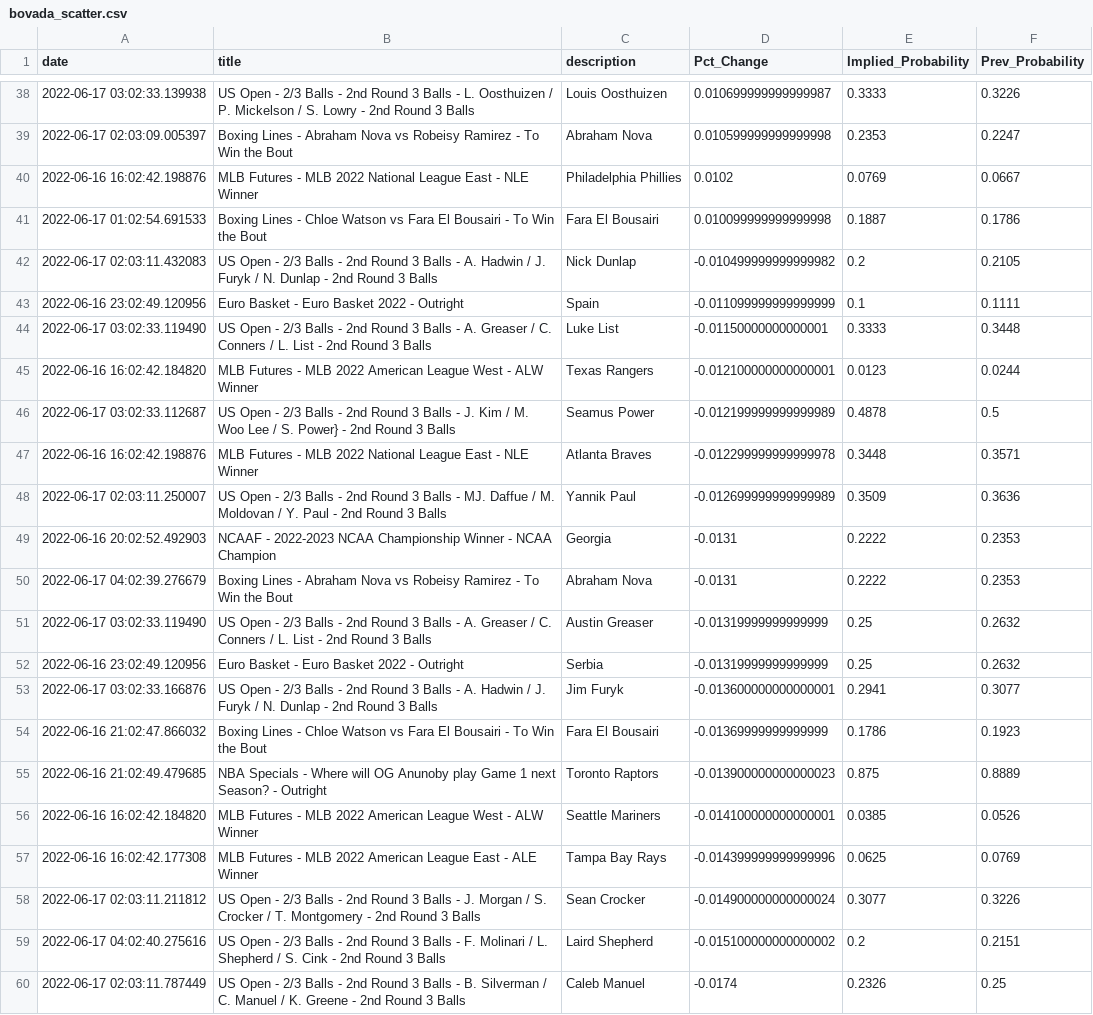
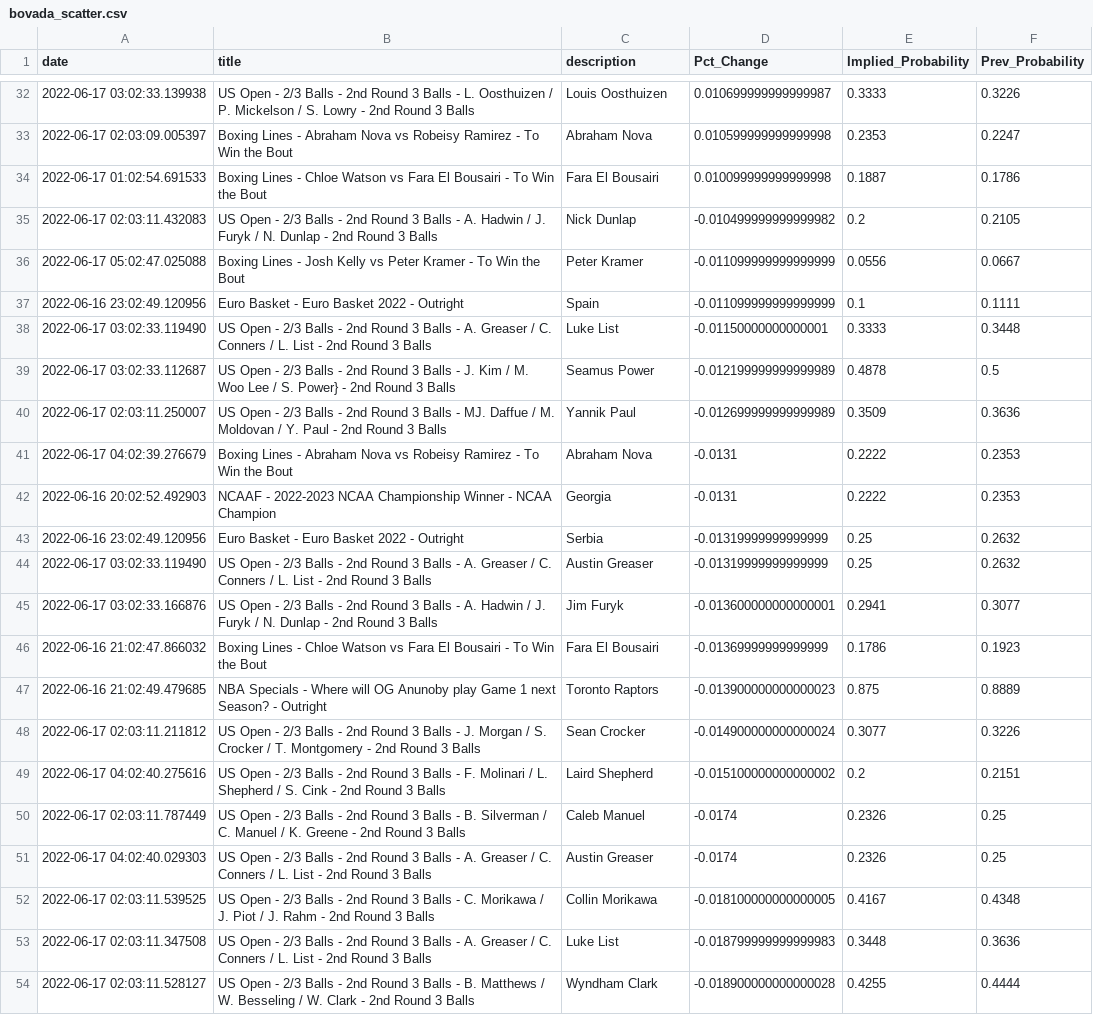
Before and after one commit to aaroncolesmith/bovada_data, a CSV file: bovada_scatter.csv, drawn as a sheet; only a part is shown, gaps mark what is left out; the shorter side is filled out with more unchanged rows; the diff covers the shown part only.

```diff
--- a/bovada_scatter.csv
+++ b/bovada_scatter.csv
@@ -39,15 +33,13 @@ date,title,description,Pct_Change,Implied_Probability,Prev_Probability
 2022-06-17 02:03:09.005397,Boxing Lines - Abraham Nova vs Robeisy Ramirez - To Win the Bout,Abraham Nova,0.010599999999999998,0.2353,0.2247
-2022-06-16 16:02:42.198876,MLB Futures - MLB 2022 National League East - NLE Winner,Philadelphia Phillies,0.0102,0.0769,0.0667
 2022-06-17 01:02:54.691533,Boxing Lines - Chloe Watson vs Fara El Bousairi - To Win the Bout,Fara El Bousairi,0.010099999999999998,0.1887,0.1786
 2022-06-17 02:03:11.432083,US Open - 2/3 Balls - 2nd Round 3 Balls - A. Hadwin / J. Furyk / N. Dunlap - 2nd Round 3 Balls,Nick Dunlap,-0.010499999999999982,0.2,0.2105
+2022-06-17 05:02:47.025088,Boxing Lines - Josh Kelly vs Peter Kramer - To Win the Bout,Peter Kramer,-0.011099999999999999,0.0556,0.0667
 2022-06-16 23:02:49.120956,Euro Basket - Euro Basket 2022 - Outright,Spain,-0.011099999999999999,0.1,0.1111
 2022-06-17 03:02:33.119490,US Open - 2/3 Balls - 2nd Round 3 Balls - A. Greaser / C. Conners / L. List - 2nd Round 3 Balls,Luke List,-0.01150000000000001,0.3333,0.3448
-2022-06-16 16:02:42.184820,MLB Futures - MLB 2022 American League West - ALW Winner,Texas Rangers,-0.012100000000000001,0.0123,0.0244
 2022-06-17 03:02:33.112687,US Open - 2/3 Balls - 2nd Round 3 Balls - J. Kim / M. Woo Lee / S. Power} - 2nd Round 3 Balls,Seamus Power,-0.012199999999999989,0.4878,0.5
-2022-06-16 16:02:42.198876,MLB Futures - MLB 2022 National League East - NLE Winner,Atlanta Braves,-0.012299999999999978,0.3448,0.3571
 2022-06-17 02:03:11.250007,US Open - 2/3 Balls - 2nd Round 3 Balls - MJ. Daffue / M. Moldovan / Y. Paul - 2nd Round 3 Balls,Yannik Paul,-0.012699999999999989,0.3509,0.3636
+2022-06-17 04:02:39.276679,Boxing Lines - Abraham Nova vs Robeisy Ramirez - To Win the Bout,Abraham Nova,-0.0131,0.2222,0.2353
 2022-06-16 20:02:52.492903,NCAAF - 2022-2023 NCAA Championship Winner - NCAA Champion,Georgia,-0.0131,0.2222,0.2353
-2022-06-17 04:02:39.276679,Boxing Lines - Abraham Nova vs Robeisy Ramirez - To Win the Bout,Abraham Nova,-0.0131,0.2222,0.2353
+2022-06-16 23:02:49.120956,Euro Basket - Euro Basket 2022 - Outright,Serbia,-0.01319999999999999,0.25,0.2632
 2022-06-17 03:02:33.119490,US Open - 2/3 Balls - 2nd Round 3 Balls - A. Greaser / C. Conners / L. List - 2nd Round 3 Balls,Austin Greaser,-0.01319999999999999,0.25,0.2632
-2022-06-16 23:02:49.120956,Euro Basket - Euro Basket 2022 - Outright,Serbia,-0.01319999999999999,0.25,0.2632
 2022-06-17 03:02:33.166876,US Open - 2/3 Balls - 2nd Round 3 Balls - A. Hadwin / J. Furyk / N. Dunlap - 2nd Round 3 Balls,Jim Furyk,-0.013600000000000001,0.2941,0.3077
@@ -55,4 +47,2 @@ date,title,description,Pct_Change,Implied_Probability,Prev_Probability
 2022-06-16 21:02:49.479685,NBA Specials - Where will OG Anunoby play Game 1 next Season? - Outright,Toronto Raptors,-0.013900000000000023,0.875,0.8889
-2022-06-16 16:02:42.184820,MLB Futures - MLB 2022 American League West - ALW Winner,Seattle Mariners,-0.014100000000000001,0.0385,0.0526
-2022-06-16 16:02:42.177308,MLB Futures - MLB 2022 American League East - ALE Winner,Tampa Bay Rays,-0.014399999999999996,0.0625,0.0769
 2022-06-17 02:03:11.211812,US Open - 2/3 Balls - 2nd Round 3 Balls - J. Morgan / S. Crocker / T. Montgomery - 2nd Round 3 Balls,Sean Crocker,-0.014900000000000024,0.3077,0.3226
```
Also changed, not shown: 3 added rows, 12 removed rows and 3 moved rows elsewhere in this file, 1 other file.
